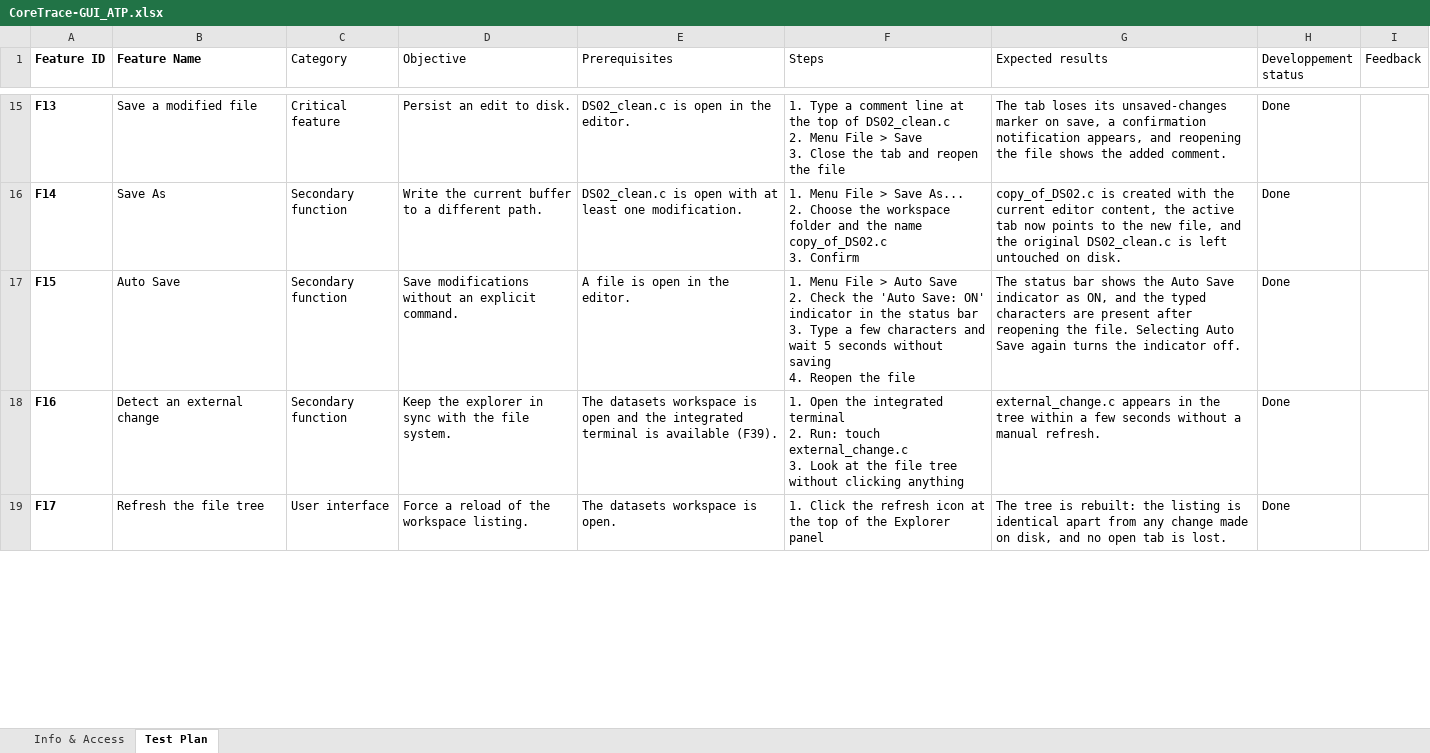
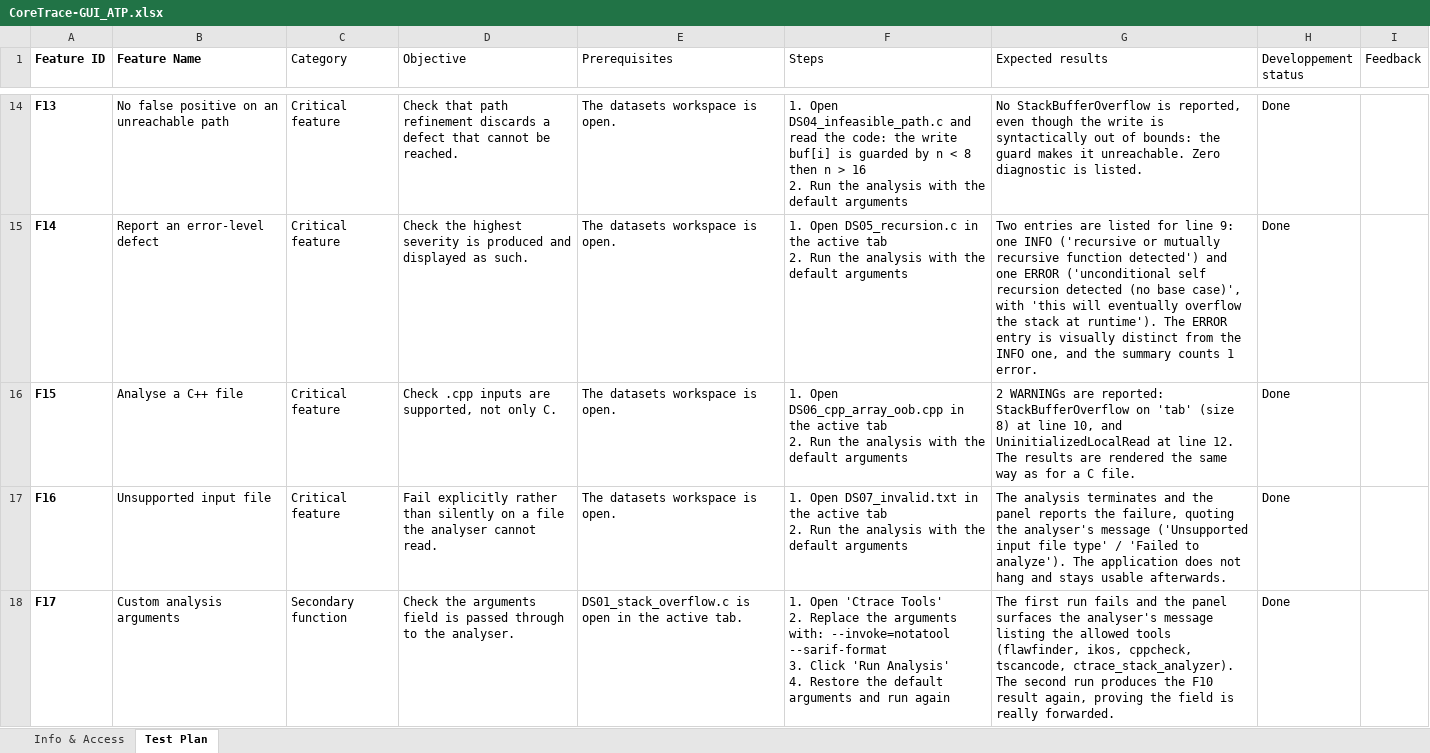
Before and after one commit to CoreTrace/coretrace-gui, an Excel workbook: atp/CoreTrace-GUI_ATP.xlsx, sheet Test Plan, drawn as a sheet; only a part is shown, gaps mark what is left out; values as stored, in another font and other column widths than the file's, no borders; conditional formats and table styles not drawn; addresses are those after the commit; ↵ is a line break in a cell; the diff covers the shown part only; the diff names each change by its address in the sheet, - before the commit and + after, or states it on an @@ line.

Commit message:
docs(atp): trim the test plan to 24 Docker-only scenarios
Keep the scenarios worth demonstrating, drop the OS-specific ones so the
plan is reproducible on any machine with Docker, renumber F1 to F24 and
add a Getting started section to the Info & Access tab.

Fix the Docker environment along the way: the AppImage now extracts under
amd64 emulation on Apple Silicon, git is installed for the git scenario,
and the app config lives in a named volume so session restore survives a
container restart.

```diff
--- a/atp/CoreTrace-GUI_ATP.xlsx (sheet Test Plan)
+++ b/atp/CoreTrace-GUI_ATP.xlsx (sheet Test Plan)
-B14 (Feature Name): Save a modified file
+B14 (Feature Name): No false positive on an unreachable path
-D14 (Objective): Persist an edit to disk.
+D14 (Objective): Check that path refinement discards a defect that cannot be reached.
-E14 (Prerequisites): DS02_clean.c is open in the editor.
+E14 (Prerequisites): The datasets workspace is open.
-F14 (Steps): 1. Type a comment line at the top of DS02_clean.c ↵ 2. Menu File > Save ↵ 3. Close the tab and reopen the file
+F14 (Steps): 1. Open DS04_infeasible_path.c and read the code: the write buf[i] is guarded by n < 8 then n > 16 ↵ 2. Run the analysis with the default arguments
-G14 (Expected results): The tab loses its unsaved-changes marker on save, a confirmation notification appears, and reopening the file shows the added comment.
+G14 (Expected results): No StackBufferOverflow is reported, even though the write is syntactically out of bounds: the guard makes it unreachable. Zero diagnostic is listed.
-B15 (Feature Name): Save As
+B15 (Feature Name): Report an error-level defect
-C15:C17 (Category): Secondary function
+C15:C17 (Category): Critical feature
-D15 (Objective): Write the current buffer to a different path.
+D15 (Objective): Check the highest severity is produced and displayed as such.
-E15 (Prerequisites): DS02_clean.c is open with at least one modification.
+E15 (Prerequisites): The datasets workspace is open.
-F15 (Steps): 1. Menu File > Save As... ↵ 2. Choose the workspace folder and the name copy_of_DS02.c ↵ 3. Confirm
+F15 (Steps): 1. Open DS05_recursion.c in the active tab ↵ 2. Run the analysis with the default arguments
-G15 (Expected results): copy_of_DS02.c is created with the current editor content, the active tab now points to the new file, and the original DS02_clean.c is left untouched on disk.
+G15 (Expected results): Two entries are listed for line 9: one INFO ('recursive or mutually recursive function detected') and one ERROR ('unconditional self recursion detected (no base case)', with 'this will eventually overflow the stack at runtime'). The ERROR entry is visually distinct from the INFO one, and the summary counts 1 error.
-B16 (Feature Name): Auto Save
+B16 (Feature Name): Analyse a C++ file
-D16 (Objective): Save modifications without an explicit command.
+D16 (Objective): Check .cpp inputs are supported, not only C.
-E16 (Prerequisites): A file is open in the editor.
+E16 (Prerequisites): The datasets workspace is open.
-F16 (Steps): 1. Menu File > Auto Save ↵ 2. Check the 'Auto Save: ON' indicator in the status bar ↵ 3. Type a few characters and wait 5 seconds without saving ↵ 4. Reopen the file
+F16 (Steps): 1. Open DS06_cpp_array_oob.cpp in the active tab ↵ 2. Run the analysis with the default arguments
-G16 (Expected results): The status bar shows the Auto Save indicator as ON, and the typed characters are present after reopening the file. Selecting Auto Save again turns the indicator off.
+G16 (Expected results): 2 WARNINGs are reported: StackBufferOverflow on 'tab' (size 8) at line 10, and UninitializedLocalRead at line 12. The results are rendered the same way as for a C file.
-B17 (Feature Name): Detect an external change
+B17 (Feature Name): Unsupported input file
-D17 (Objective): Keep the explorer in sync with the file system.
+D17 (Objective): Fail explicitly rather than silently on a file the analyser cannot read.
-E17 (Prerequisites): …workspace is open and the integrated terminal is available (F39).
+E17 (Prerequisites): …workspace is open.
-F17 (Steps): 1. Open the integrated terminal ↵ 2. Run: touch external_change.c ↵ 3. Look at the file tree without clicking anything
+F17 (Steps): 1. Open DS07_invalid.txt in the active tab ↵ 2. Run the analysis with the default arguments
-G17 (Expected results): external_change.c appears in the tree within a few seconds without a manual refresh.
+G17 (Expected results): The analysis terminates and the panel reports the failure, quoting the analyser's message ('Unsupported input file type' / 'Failed to analyze'). The application does not hang and stays usable afterwards.
-B18 (Feature Name): Refresh the file tree
+B18 (Feature Name): Custom analysis arguments
-C18 (Category): User interface
+C18 (Category): Secondary function
-D18 (Objective): Force a reload of the workspace listing.
+D18 (Objective): Check the arguments field is passed through to the analyser.
-E18 (Prerequisites): The datasets workspace is open.
+E18 (Prerequisites): DS01_stack_overflow.c is open in the active tab.
-F18 (Steps): 1. Click the refresh icon at the top of the Explorer panel
+F18 (Steps): 1. Open 'Ctrace Tools' ↵ 2. Replace the arguments with: --invoke=notatool --sarif-format ↵ 3. Click 'Run Analysis' ↵ 4. Restore the default arguments and run again
-G18 (Expected results): The tree is rebuilt: the listing is identical apart from any change made on disk, and no open tab is lost.
+G18 (Expected results): The first run fails and the panel surfaces the analyser's message listing the allowed tools (flawfinder, ikos, cppcheck, tscancode, ctrace_stack_analyzer). The second run produces the F10 result again, proving the field is really forwarded.
```
Also changed, not shown: 33 removed rows, 96 edited cells and cell formats elsewhere in this sheet, sheet Info & Access, 7 other files.
